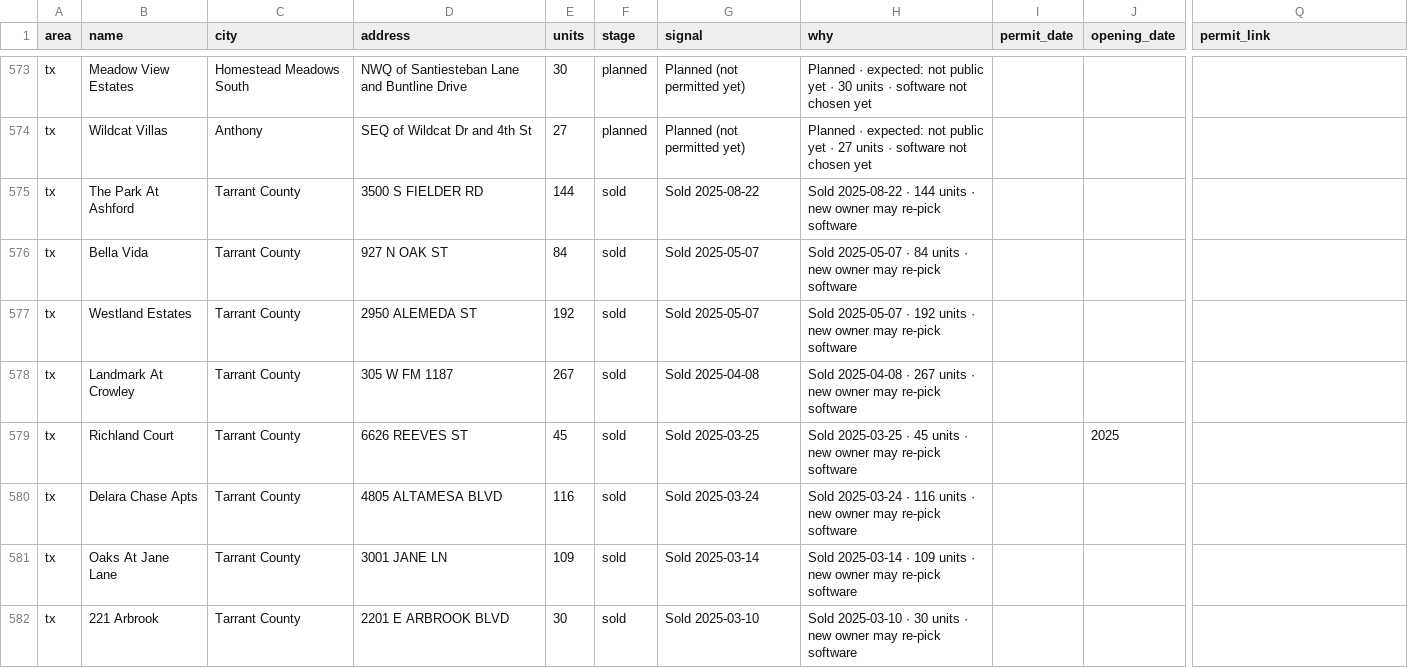
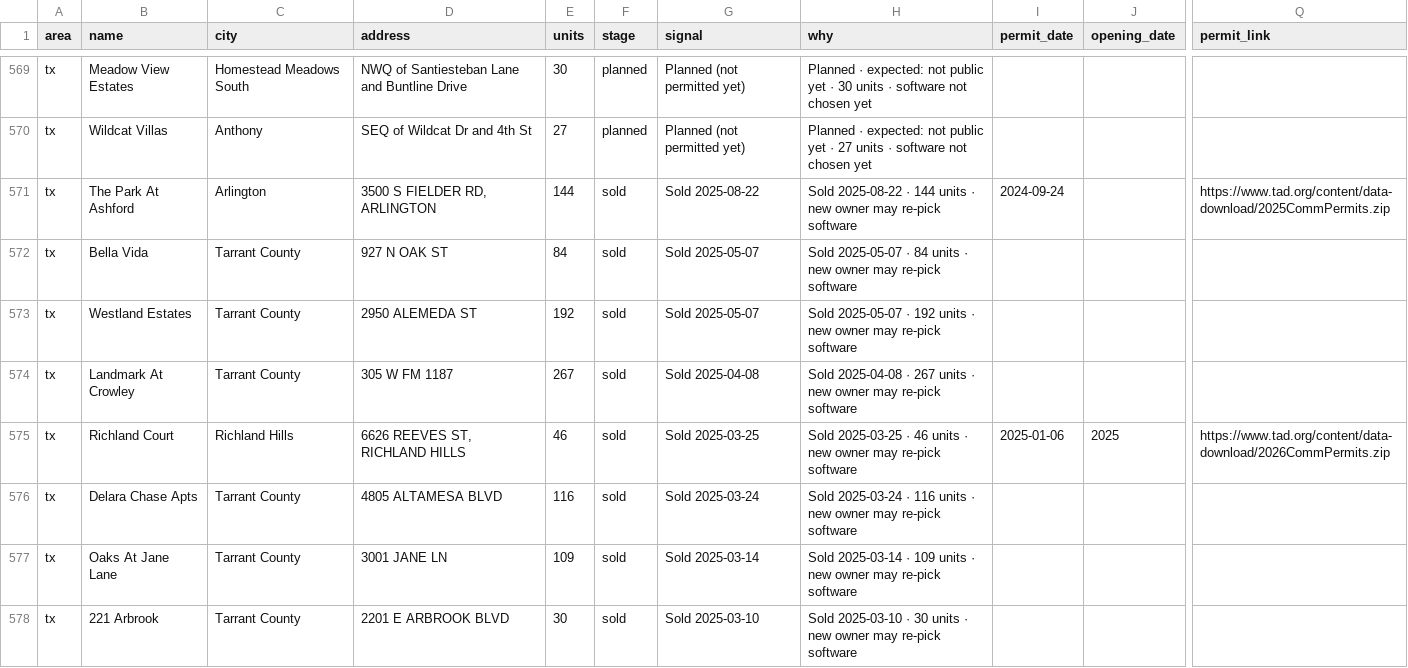
Before and after one commit to Pu11en/realpage, a CSV file: propertystack/data/tx/chat-leads.csv, drawn as a sheet; only a part is shown, gaps mark what is left out; addresses are those after the commit; the diff covers the shown part only; the diff names each change by its address in the sheet, - before the commit and + after, or states it on an @@ line.

```diff
--- a/propertystack/data/tx/chat-leads.csv
+++ b/propertystack/data/tx/chat-leads.csv
-C571 (city): Tarrant County
+C571 (city): Arlington
-D571 (address): 3500 S FIELDER RD
+D571 (address): 3500 S FIELDER RD, ARLINGTON
-I571 (permit_date): (empty)
+I571 (permit_date): 2024-09-24
-Q571 (permit_link): (empty)
+Q571 (permit_link): https://www.tad.org/content/data-download/2025CommPermits.zip
-C575 (city): Tarrant County
+C575 (city): Richland Hills
-D575 (address): 6626 REEVES ST
+D575 (address): 6626 REEVES ST, RICHLAND HILLS
-E575 (units): 45
+E575 (units): 46
-H575 (why): …2025-03-25 · 45 units ·…
+H575 (why): …2025-03-25 · 46 units ·…
-I575 (permit_date): (empty)
+I575 (permit_date): 2025-01-06
-Q575 (permit_link): (empty)
+Q575 (permit_link): https://www.tad.org/content/data-download/2026CommPermits.zip
```
Also changed, not shown: 1 added row, 5 removed rows, 17 moved rows and 7 edited cells elsewhere in this file, 5 other files.
